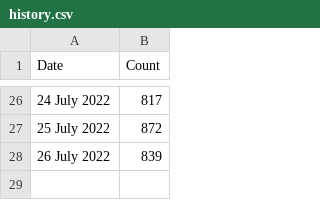
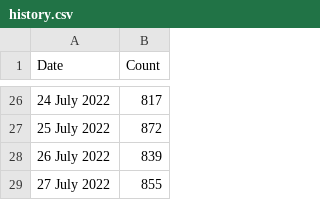
Before and after one commit to esfalsa/puree, a CSV file: _data/history.csv, drawn as a sheet; only a part is shown, gaps mark what is left out.

```diff
--- a/_data/history.csv
+++ b/_data/history.csv
@@ -28 +28,2 @@ Date,Count
 26 July 2022,839
+27 July 2022,855
```
Also changed, not shown: _data/detags.csv, 5 other files.
